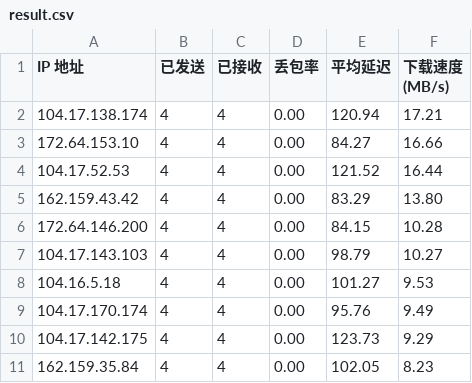
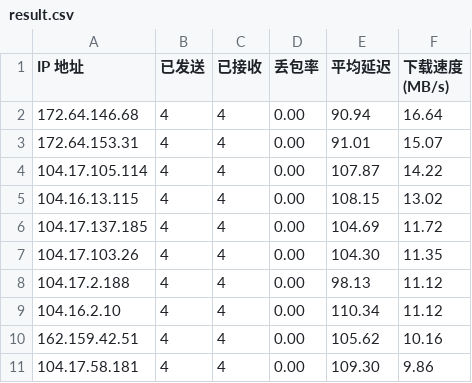
Before and after one commit to bbzd111/cesu111, a CSV file: result.csv, drawn as a sheet.

Commit message:
Add files via upload

```diff
--- a/result.csv
+++ b/result.csv
@@ -1,11 +1,11 @@
 IP 地址,已发送,已接收,丢包率,平均延迟,下载速度 (MB/s)
-104.17.138.174,4,4,0.00,120.94,17.21
-172.64.153.10,4,4,0.00,84.27,16.66
-104.17.52.53,4,4,0.00,121.52,16.44
-162.159.43.42,4,4,0.00,83.29,13.80
-172.64.146.200,4,4,0.00,84.15,10.28
-104.17.143.103,4,4,0.00,98.79,10.27
-104.16.5.18,4,4,0.00,101.27,9.53
-104.17.170.174,4,4,0.00,95.76,9.49
-104.17.142.175,4,4,0.00,123.73,9.29
-162.159.35.84,4,4,0.00,102.05,8.23
+172.64.146.68,4,4,0.00,90.94,16.64
+172.64.153.31,4,4,0.00,91.01,15.07
+104.17.105.114,4,4,0.00,107.87,14.22
+104.16.13.115,4,4,0.00,108.15,13.02
+104.17.137.185,4,4,0.00,104.69,11.72
+104.17.103.26,4,4,0.00,104.30,11.35
+104.17.2.188,4,4,0.00,98.13,11.12
+104.16.2.10,4,4,0.00,110.34,11.12
+162.159.42.51,4,4,0.00,105.62,10.16
+104.17.58.181,4,4,0.00,109.30,9.86
```
